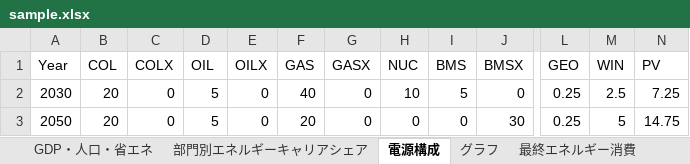
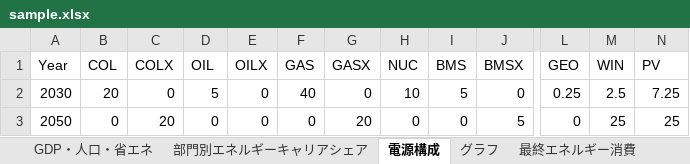
Before and after one commit to MoriShotaro/TA_model, an Excel workbook: xlsx/sample.xlsx, sheet 電源構成, drawn as a sheet; only a part is shown, gaps mark what is left out; values as stored, in another font and other column widths than the file's, no borders; the diff names each change by its address in the sheet, - before the commit and + after, or states it on an @@ line.

```diff
--- a/xlsx/sample.xlsx (sheet 電源構成)
+++ b/xlsx/sample.xlsx (sheet 電源構成)
-B3 (COL): 20
+B3 (COL): 0
-C3 (COLX): 0
+C3 (COLX): 20
-D3 (OIL): 5
+D3 (OIL): 0
-F3 (GAS): 20
+F3 (GAS): 0
-G3 (GASX): 0
+G3 (GASX): 20
-J3 (BMSX): 30
+J3 (BMSX): 5
-L3 (GEO): 0.25
+L3 (GEO): 0
-M3 (WIN): 5
+M3 (WIN): 25
-N3 (PV): 14.75
+N3 (PV): 25
```
Also changed, not shown: sheet 最終エネルギー消費, sheet 部門別CO2排出量, sheet 一次エネルギー供給, sheet 発電電力量, sheet 部門別エネルギーキャリアシェア, sheet GDP・人口・省エネ, charts or pictures.
